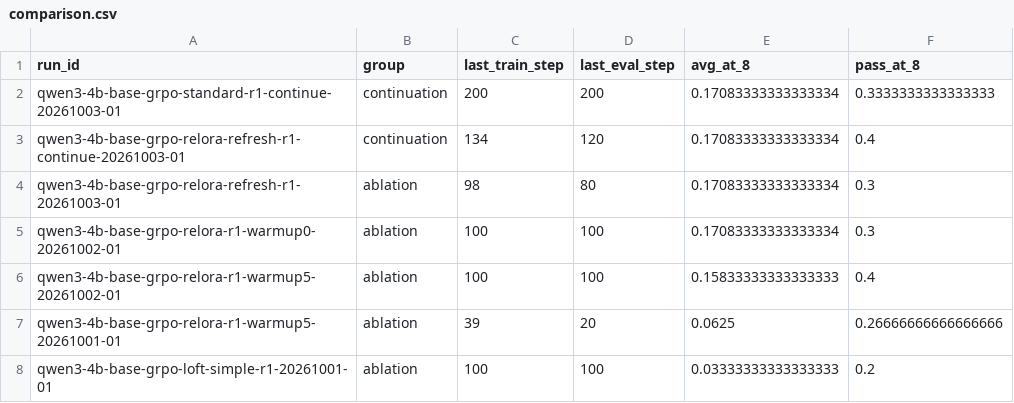
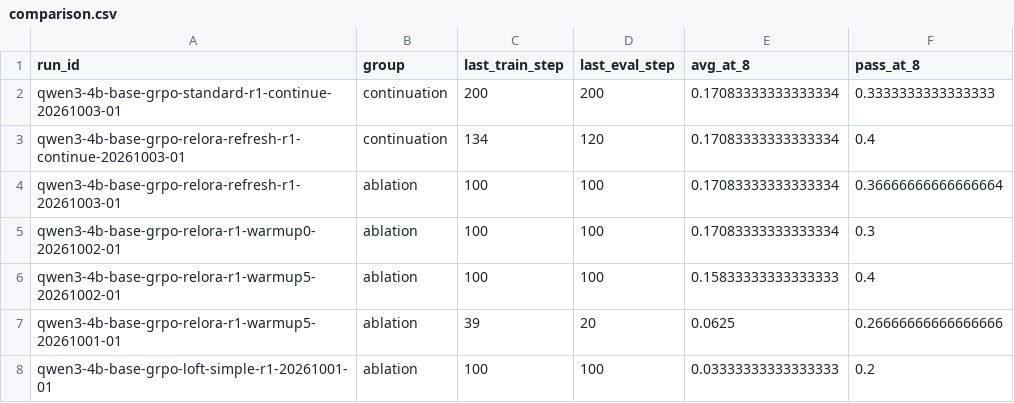
Before and after one commit to Quarkstar/unorl, a CSV file: research/data/comparison.csv, drawn as a sheet; only a part is shown.

```diff
--- a/research/data/comparison.csv
+++ b/research/data/comparison.csv
@@ -3,3 +3,3 @@ qwen3-4b-base-grpo-standard-r1-continue-20261003-01,continuation,200,200,0.17083
 qwen3-4b-base-grpo-relora-refresh-r1-continue-20261003-01,continuation,134,120,0.17083333333333334,0.4
-qwen3-4b-base-grpo-relora-refresh-r1-20261003-01,ablation,98,80,0.17083333333333334,0.3
+qwen3-4b-base-grpo-relora-refresh-r1-20261003-01,ablation,100,100,0.17083333333333334,0.36666666666666664
 qwen3-4b-base-grpo-relora-r1-warmup0-20261002-01,ablation,100,100,0.17083333333333334,0.3
```
Also changed, not shown: 12 other files.
